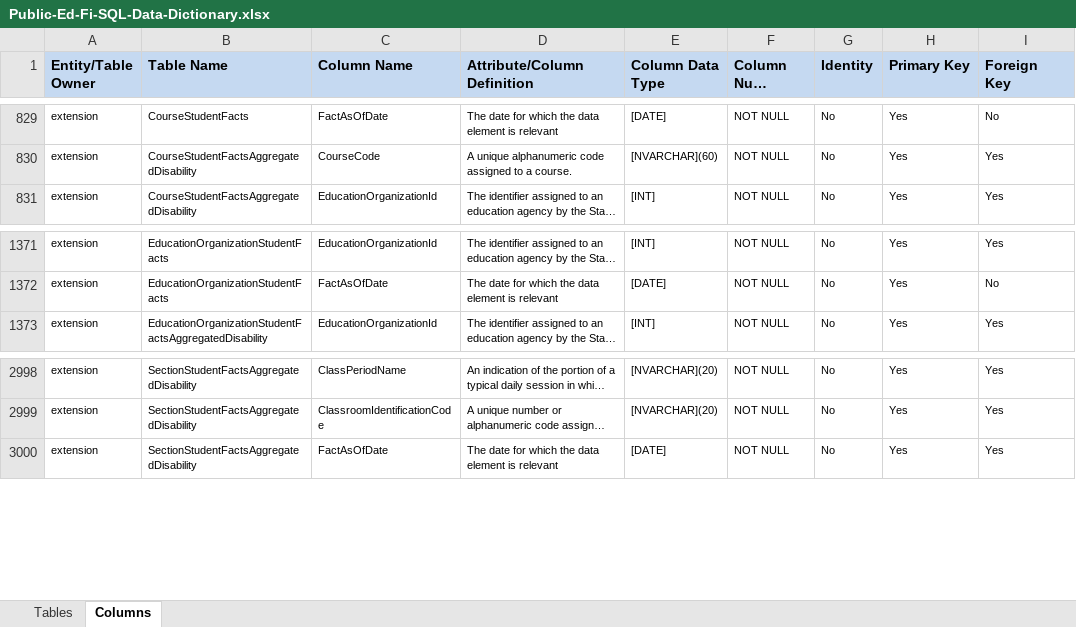
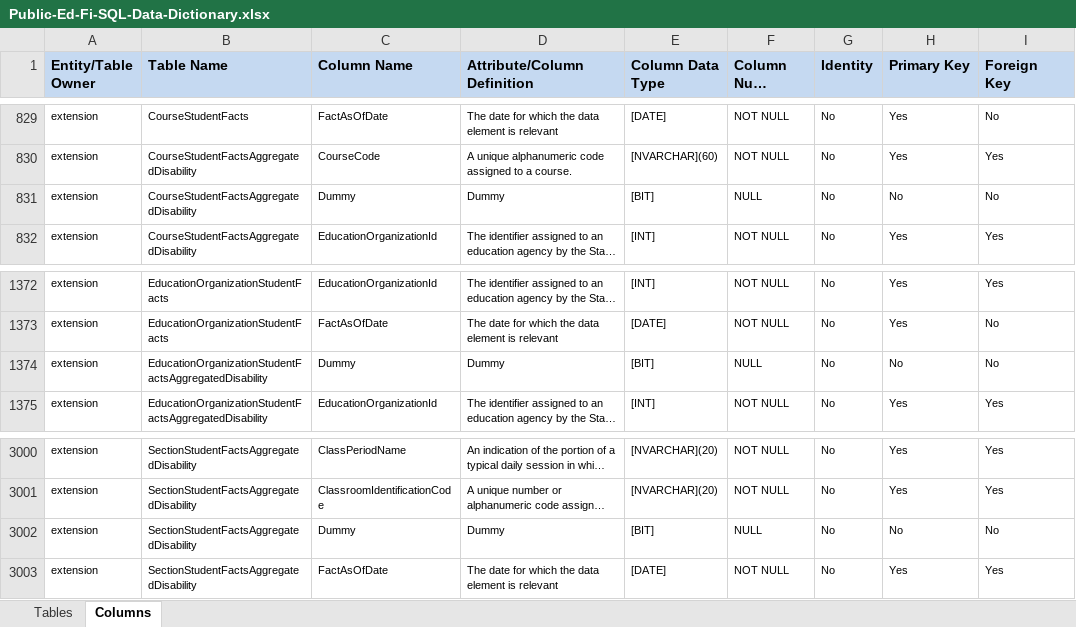
Before and after one commit to KleinISD-EdFi/MetaEd-TPDP-Files, an Excel workbook: MetaEdOutput/DataDictionary/Public-Ed-Fi-SQL-Data-Dictionary.xlsx, sheet Columns, drawn as a sheet; only a part is shown, gaps mark what is left out; long unchanged cells end in …; values as stored, in another font and other column widths than the file's, no borders; the diff names each change by its address in the sheet, - before the commit and + after, or states it on an @@ line.

Commit message:
Adding Dummy to test code generation issues

```diff
--- a/MetaEdOutput/DataDictionary/Public-Ed-Fi-SQL-Data-Dictionary.xlsx (sheet Columns)
+++ b/MetaEdOutput/DataDictionary/Public-Ed-Fi-SQL-Data-Dictionary.xlsx (sheet Columns)
+row 831: extension | CourseStudentFactsAggregatedDisability | Dummy | Dummy | [BIT] | NULL | No | No | No
+row 1374: extension | EducationOrganizationStudentFactsAggregatedDisability | Dummy | Dummy | [BIT] | NULL | No | No | No
+row 3002: extension | SectionStudentFactsAggregatedDisability | Dummy | Dummy | [BIT] | NULL | No | No | No
```
Also changed, not shown: MetaEdOutput/DataDictionary/Public-Ed-Fi-XML-Data-Dictionary.xlsx, MetaEdOutput/Ed-Fi-Handbook/Ed-Fi-Handbook.xlsx, 6 other files.
